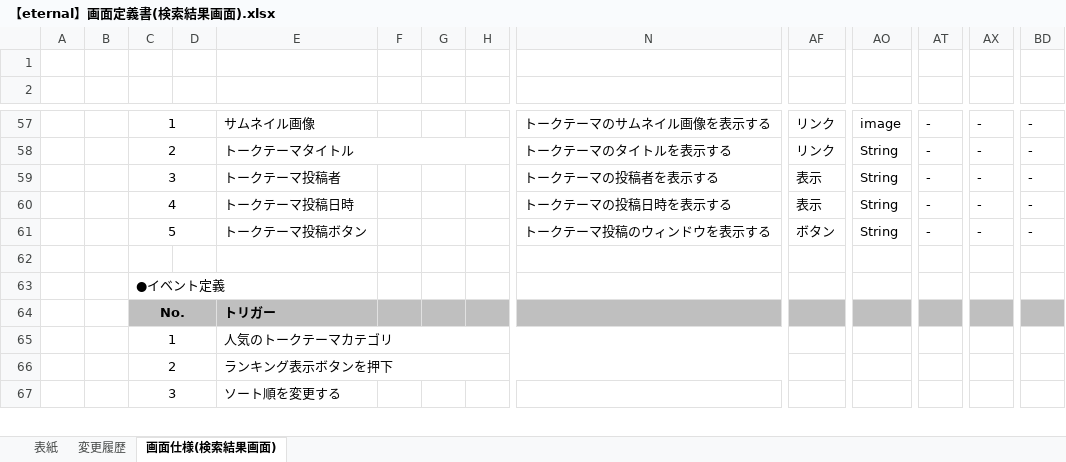
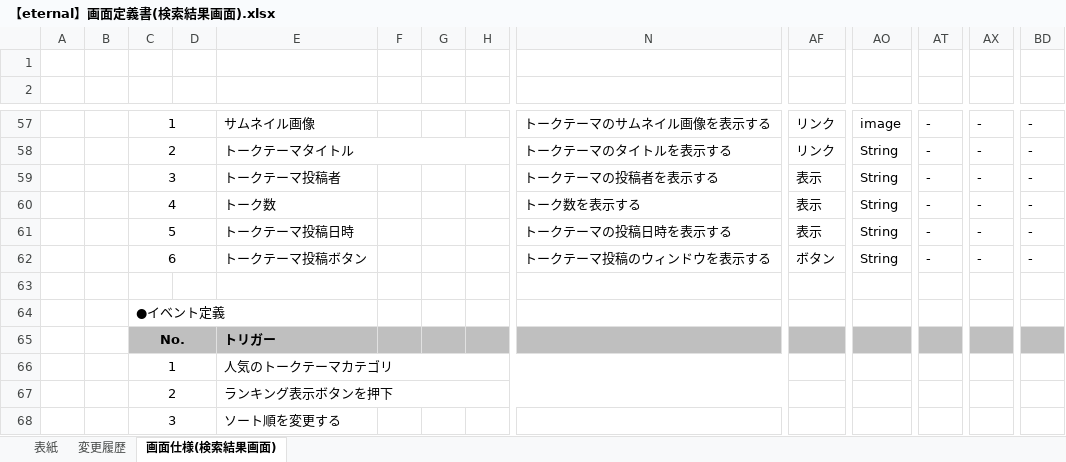
Before and after one commit to eternalhiima/documents, an Excel workbook: 20.開発/50.画面/20.画面定義書/【eternal】画面定義書(検索結果画面).xlsx, sheet 画面仕様(検索結果画面), drawn as a sheet; only a part is shown, gaps mark what is left out; values as stored, in another font and other column widths than the file's, no borders; charts and pictures not drawn; addresses are those after the commit; rows hold the shown columns only; the diff covers the shown part only; the diff names each change by its address in the sheet, - before the commit and + after, or states it on an @@ line.

Commit message:
[modify] 画面定義書(検索結果画面)

```diff
--- a/20.開発/50.画面/20.画面定義書/【eternal】画面定義書(検索結果画面).xlsx (sheet 画面仕様(検索結果画面))
+++ b/20.開発/50.画面/20.画面定義書/【eternal】画面定義書(検索結果画面).xlsx (sheet 画面仕様(検索結果画面))
+row 60:  |  | 4 |  | トーク数 |  |  |  | トーク数を表示する | 表示 | String | - | - | -
-C61: 4
+C61: 5
-C62: 5
+C62: 6
```
Also changed, not shown: 2 added rows, 2 removed rows, 24 edited cells and cell formats elsewhere in this sheet, sheet 変更履歴, sheet 表紙, charts or pictures.
